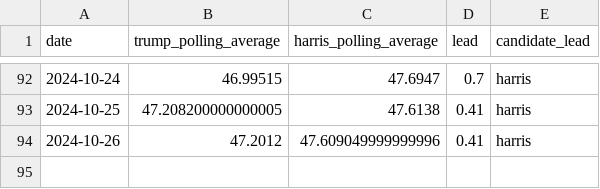
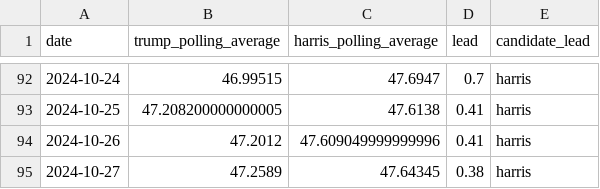
Before and after one commit to tomvaillant/us-wahl-data, a CSV file: michigan.csv, drawn as a sheet; only a part is shown, gaps mark what is left out.

```diff
--- a/michigan.csv
+++ b/michigan.csv
@@ -94 +94,2 @@ date,trump_polling_average,harris_polling_average,lead,candidate_lead
 2024-10-26,47.2012,47.609049999999996,0.41,harris
+2024-10-27,47.2589,47.64345,0.38,harris
```
Also changed, not shown: arizona.csv, map_widget.csv, 7 other files.
